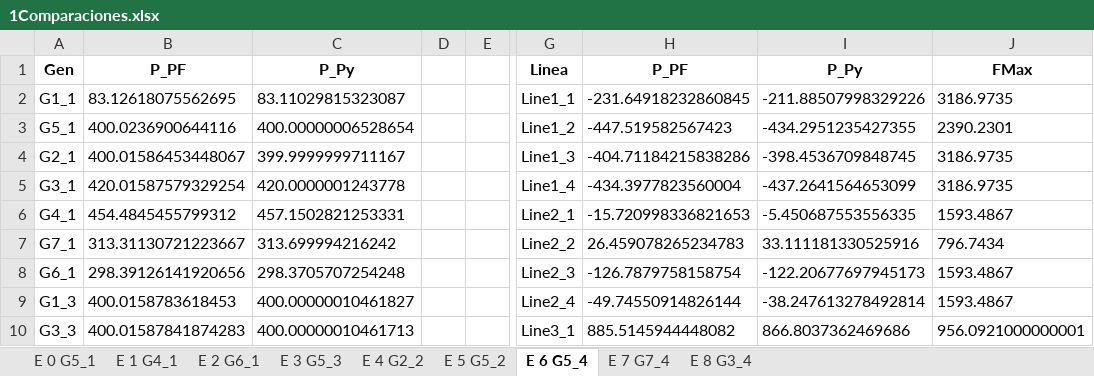
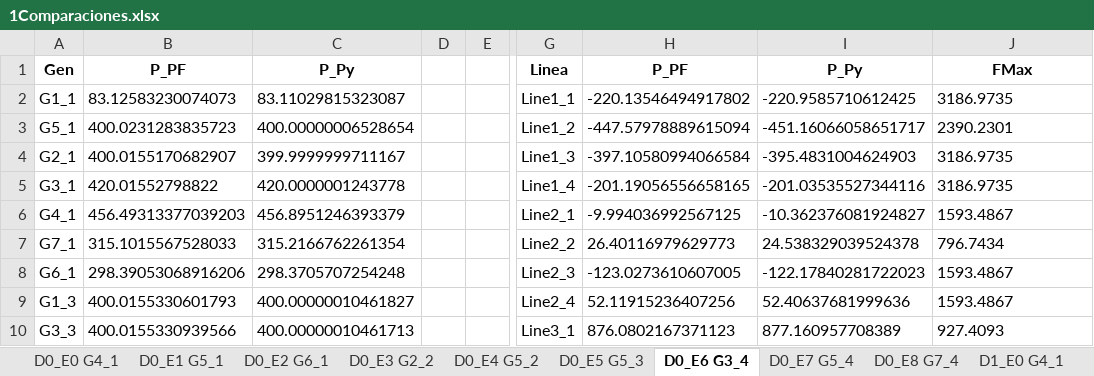
Before and after one commit to diegollanoso/OPF_from_PF, an Excel workbook: 1Comparaciones.xlsx, sheet D0_E6 G3_4, drawn as a sheet; only a part is shown, gaps mark what is left out; values as stored, in another font and other column widths than the file's, no borders; the diff covers the shown part only; the diff names each change by its address in the sheet, - before the commit and + after, or states it on an @@ line.

```diff
--- a/1Comparaciones.xlsx (sheet D0_E6 G3_4)
+++ b/1Comparaciones.xlsx (sheet D0_E6 G3_4)
-sheet tab: E 0 G5_1
+sheet tab: D0_E0 G4_1
-sheet tab: E 1 G4_1
+sheet tab: D0_E1 G5_1
-sheet tab: E 2 G6_1
+sheet tab: D0_E2 G6_1
-sheet tab: E 3 G5_3
+sheet tab: D0_E3 G2_2
-sheet tab: E 4 G2_2
+sheet tab: D0_E4 G5_2
-sheet tab: E 5 G5_2
+sheet tab: D0_E5 G5_3
-sheet tab: E 6 G5_4
+sheet tab: D0_E6 G3_4
-sheet tab: E 7 G7_4
+sheet tab: D0_E7 G5_4
-sheet tab: E 8 G3_4
+sheet tab: D0_E8 G7_4
+sheet tab: D1_E0 G4_1
-B2: 83.12618075562695
+B2: 83.12583230074073
-H2: -231.64918232860845
+H2: -220.13546494917802
-I2: -211.88507998329226
+I2: -220.9585710612425
-B3: 400.0236900644116
+B3: 400.0231283835723
-H3: -447.519582567423
+H3: -447.57978889615094
-I3: -434.2951235427355
+I3: -451.16066058651717
-B4: 400.01586453448067
+B4: 400.0155170682907
-H4: -404.71184215838286
+H4: -397.10580994066584
-I4: -398.4536709848745
+I4: -395.4831004624903
-B5: 420.01587579329254
+B5: 420.01552798822
-H5: -434.3977823560004
+H5: -201.19056556658165
-I5: -437.2641564653099
+I5: -201.03535527344116
-B6: 454.4845455799312
+B6: 456.49313377039203
-C6: 457.1502821253331
+C6: 456.8951246393379
-H6: -15.720998336821653
+H6: -9.994036992567125
-I6: -5.450687553556335
+I6: -10.362376081924827
-B7: 313.31130721223667
+B7: 315.1015567528033
-C7: 313.699994216242
+C7: 315.2166762261354
-H7: 26.459078265234783
+H7: 26.40116979629773
-I7: 33.111181330525916
+I7: 24.538329039524378
-B8: 298.39126141920656
+B8: 298.39053068916206
-H8: -126.7879758158754
+H8: -123.0273610607005
-I8: -122.20677697945173
+I8: -122.17840281722023
-B9: 400.0158783618453
+B9: 400.0155330601793
-H9: -49.74550914826144
+H9: 52.11915236407256
-I9: -38.247613278492814
+I9: 52.40637681999636
-B10: 400.01587841874283
+B10: 400.0155330939566
-H10: 885.5145944448082
+H10: 876.0802167371123
-I10: 866.8037362469686
+I10: 877.160957708389
-J10: 956.0921000000001
+J10: 927.4093
```
Also changed, not shown: 77 edited cells elsewhere in this sheet, sheet D0_E7 G5_4, sheet D0_E8 G7_4, sheet D0_E5 G5_3, sheet D0_E3 G2_2, sheet D0_E4 G5_2, sheet D0_E0 G4_1, 2 more sheets, other sheet tabs, 0Resultados.xlsx, 3ShiftFactors.xlsx, 18 other files.
